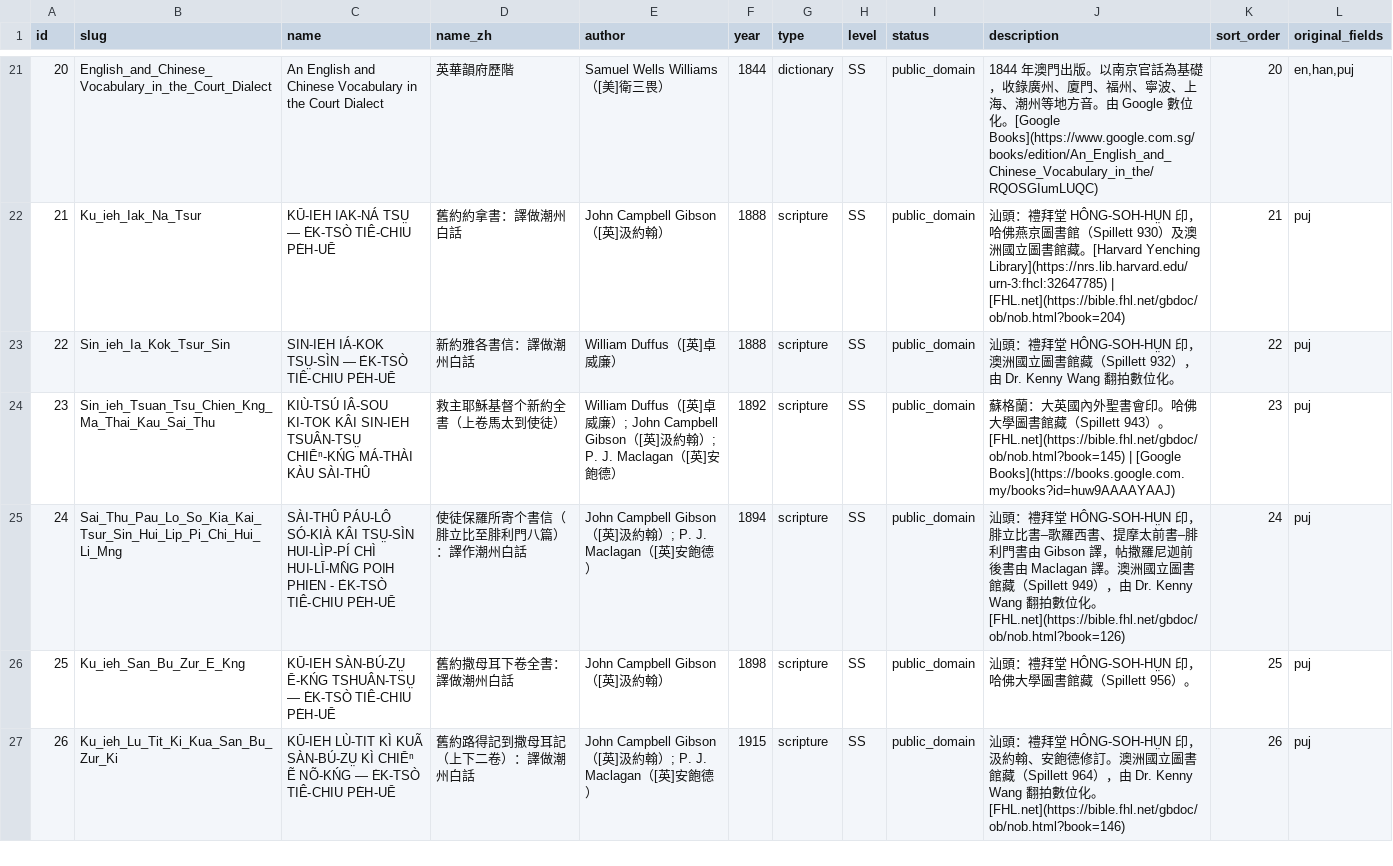
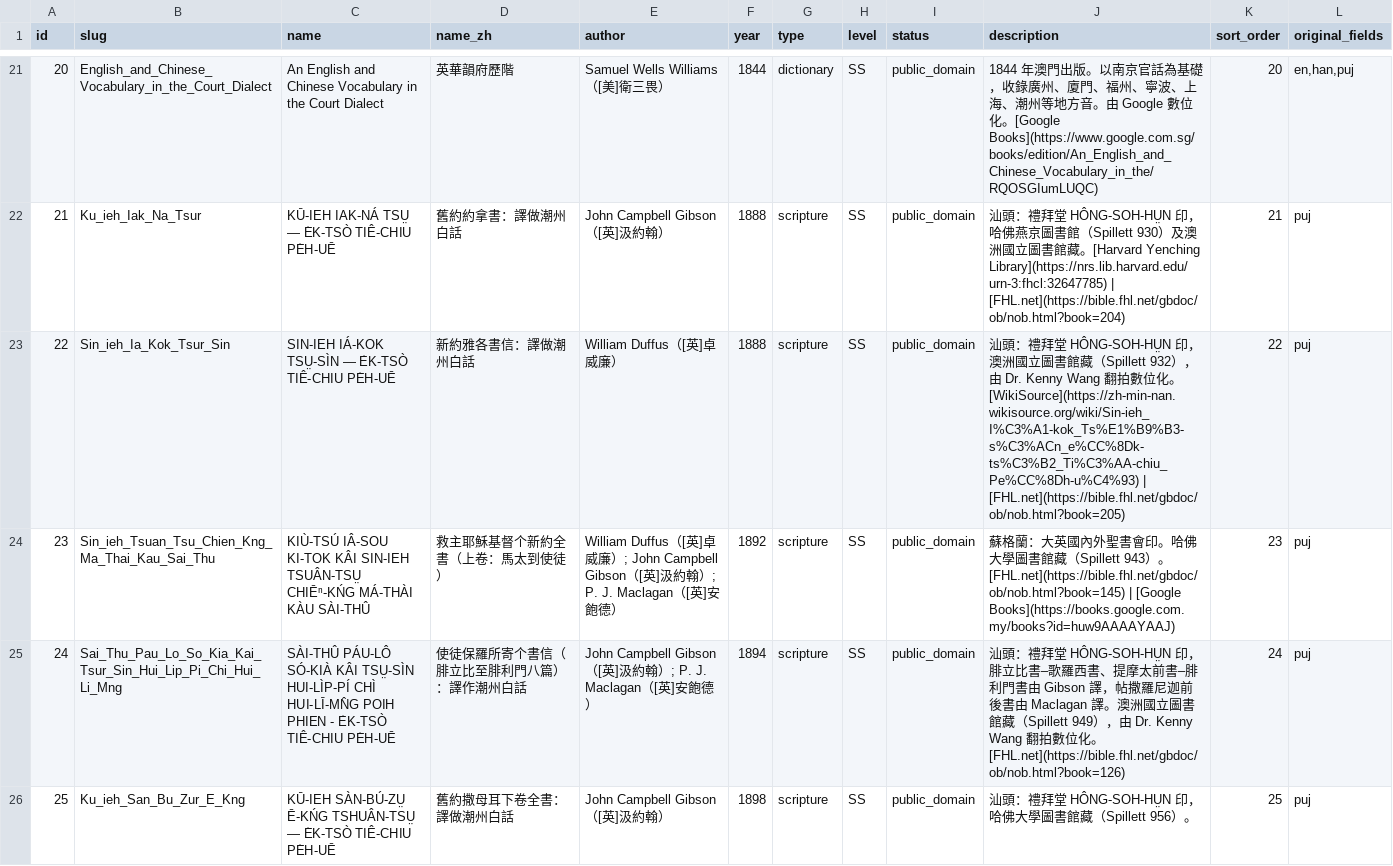
Before and after one commit to OpenTeochew/openteochew.com, a CSV file: scripts/sources.csv, drawn as a sheet; only a part is shown, gaps mark what is left out; the shorter side is filled out with more unchanged rows.

Commit message:
Update sources

```diff
--- a/scripts/sources.csv
+++ b/scripts/sources.csv
@@ -22,4 +22,4 @@ id,slug,name,name_zh,author,year,type,level,status,description,sort_order,origin
 21,Ku_ieh_Iak_Na_Tsur,KŪ-IEH IAK-NÁ TSṲ — E̍K-TSÒ TIÊ-CHIU PE̍H-UĒ,舊約約拿書：譯做潮州白話,"John Campbell Gibson（[英]汲約翰）",1888,scripture,SS,public_domain,"汕頭：禮拜堂 HÔNG-SOH-HṲN 印，哈佛燕京圖書館（Spillett 930）及澳洲國立圖書館藏。[Harvard Yenching Library](https://nrs.lib.harvard.edu/urn-3:fhcl:32647785) | [FHL.net](https://bible.fhl.net/gbdoc/ob/nob.html?book=204)",21,puj
-22,Sin_ieh_Ia_Kok_Tsur_Sin,SIN-IEH IÁ-KOK TSṲ-SÌN — E̍K-TSÒ TIÊ-CHIU PE̍H-UĒ,新約雅各書信：譯做潮州白話,"William Duffus（[英]卓威廉）",1888,scripture,SS,public_domain,"汕頭：禮拜堂 HÔNG-SOH-HṲN 印，澳洲國立圖書館藏（Spillett 932），由 Dr. Kenny Wang 翻拍數位化。",22,puj
-23,Sin_ieh_Tsuan_Tsu_Chien_Kng_Ma_Thai_Kau_Sai_Thu,KIÙ-TSÚ IÂ-SOU KI-TOK KÂI SIN-IEH TSUÂN-TSṲ CHIĒⁿ-KŃG MÁ-THÀI KÀU SÀI-THÛ, 救主耶穌基督个新約全書（上卷馬太到使徒）,"William Duffus（[英]卓威廉）; John Campbell Gibson（[英]汲約翰）; P. J. Maclagan（[英]安飽德）",1892,scripture,SS,public_domain,"蘇格蘭：大英國內外聖書會印。哈佛大學圖書館藏（Spillett 943）。[FHL.net](https://bible.fhl.net/gbdoc/ob/nob.html?book=145) | [Google Books](https://books.google.com.my/books?id=huw9AAAAYAAJ)",23,puj
+22,Sin_ieh_Ia_Kok_Tsur_Sin,SIN-IEH IÁ-KOK TSṲ-SÌN — E̍K-TSÒ TIÊ-CHIU PE̍H-UĒ,新約雅各書信：譯做潮州白話,"William Duffus（[英]卓威廉）",1888,scripture,SS,public_domain,"汕頭：禮拜堂 HÔNG-SOH-HṲN 印，澳洲國立圖書館藏（Spillett 932），由 Dr. Kenny Wang 翻拍數位化。[WikiSource](https://zh-min-nan.wikisource.org/wiki/Sin-ieh_I%C3%A1-kok_Ts%E1%B9%B3-s%C3%ACn_e%CC%8Dk-ts%C3%B2_Ti%C3%AA-chiu_Pe%CC%8Dh-u%C4%93) | [FHL.net](https://bible.fhl.net/gbdoc/ob/nob.html?book=205)",22,puj
+23,Sin_ieh_Tsuan_Tsu_Chien_Kng_Ma_Thai_Kau_Sai_Thu,KIÙ-TSÚ IÂ-SOU KI-TOK KÂI SIN-IEH TSUÂN-TSṲ CHIĒⁿ-KŃG MÁ-THÀI KÀU SÀI-THÛ, 救主耶穌基督个新約全書（上卷：馬太到使徒）,"William Duffus（[英]卓威廉）; John Campbell Gibson（[英]汲約翰）; P. J. Maclagan（[英]安飽德）",1892,scripture,SS,public_domain,"蘇格蘭：大英國內外聖書會印。哈佛大學圖書館藏（Spillett 943）。[FHL.net](https://bible.fhl.net/gbdoc/ob/nob.html?book=145) | [Google Books](https://books.google.com.my/books?id=huw9AAAAYAAJ)",23,puj
 24,Sai_Thu_Pau_Lo_So_Kia_Kai_Tsur_Sin_Hui_Lip_Pi_Chi_Hui_Li_Mng,SÀI-THÛ PÁU-LÔ SÓ-KIÀ KÂI TSṲ-SÌN HUI-LÌP-PÍ CHÌ HUI-LĪ-MN̂G POIH PHIEN - E̍K-TSÒ TIÊ-CHIU PE̍H-UĒ,使徒保羅所寄个書信（腓立比至腓利門八篇）：譯作潮州白話,"John Campbell Gibson（[英]汲約翰）; P. J. Maclagan（[英]安飽德）",1894,scripture,SS,public_domain,"汕頭：禮拜堂 HÔNG-SOH-HṲN 印，腓立比書–歌羅西書、提摩太前書–腓利門書由 Gibson 譯，帖撒羅尼迦前後書由 Maclagan 譯。澳洲國立圖書館藏（Spillett 949），由 Dr. Kenny Wang 翻拍數位化。[FHL.net](https://bible.fhl.net/gbdoc/ob/nob.html?book=126)",24,puj
```
